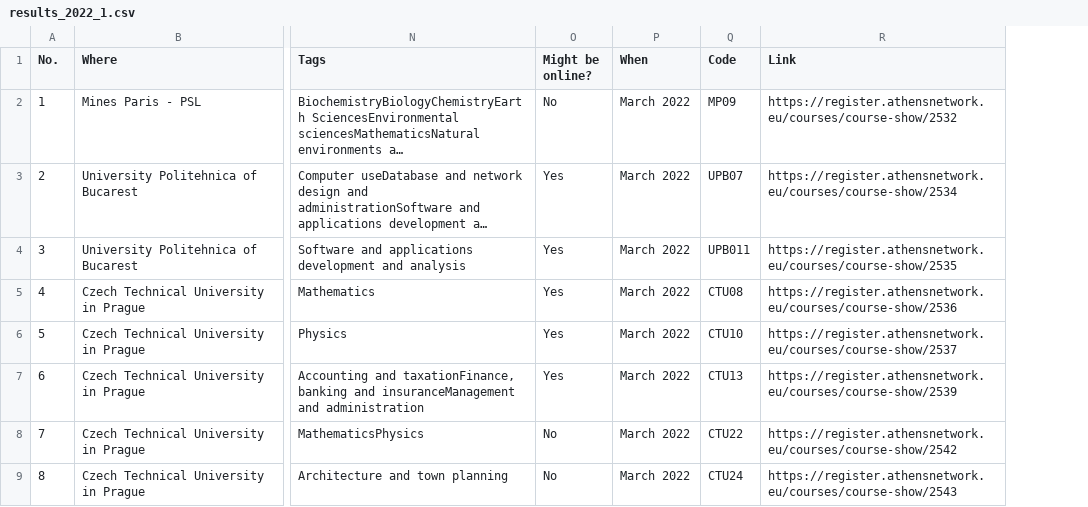
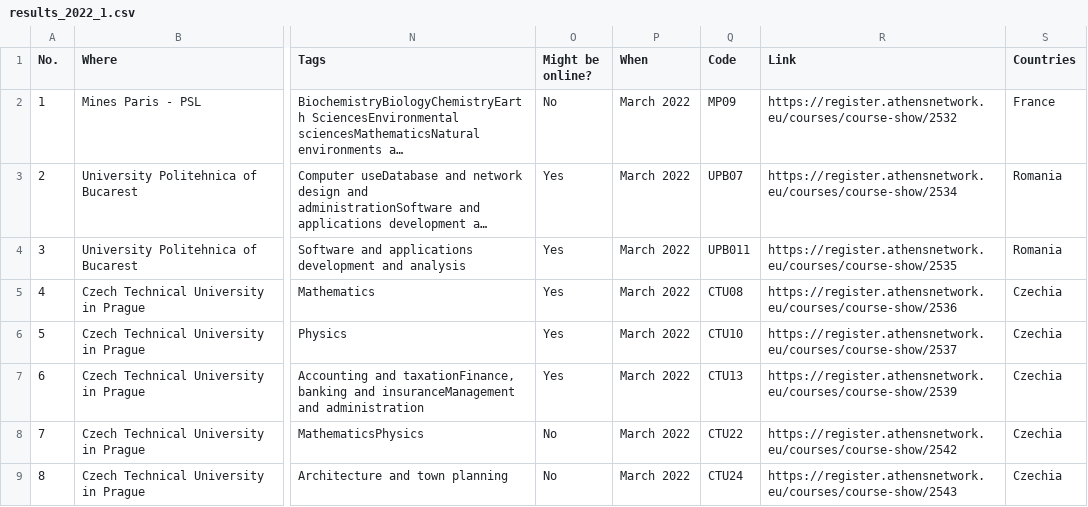
Before and after one commit to mstaczek/athens_courses, a CSV file: results_2022_1.csv, drawn as a sheet; only a part is shown, gaps mark what is left out; long unchanged cells end in …; the diff names each change by its address in the sheet, - before the commit and + after, or states it on an @@ line.

Commit message:
add country column to csv

```diff
--- a/results_2022_1.csv
+++ b/results_2022_1.csv
+column S (Countries), rows 2-9: France | Romania | Romania | Czechia | Czechia | Czechia | Czechia | Czechia
```
Also changed, not shown: 1 other file.
